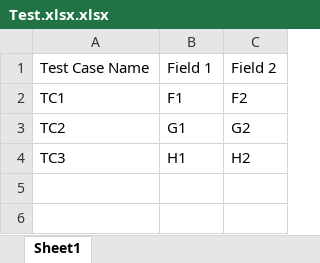
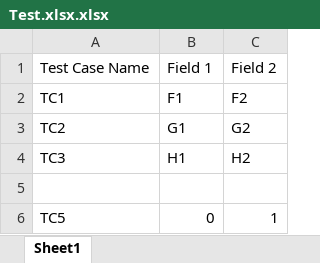
Before and after one commit to lucifer950924/SecondTestRepo, an Excel workbook: Test.xlsx.xlsx, sheet Sheet1, drawn as a sheet; values as stored, in another font and other column widths than the file's, no borders; the diff names each change by its address in the sheet, - before the commit and + after, or states it on an @@ line.

Commit message:
Adding an excel file

```diff
--- a/Test.xlsx.xlsx (sheet Sheet1)
+++ b/Test.xlsx.xlsx (sheet Sheet1)
+row 5: (empty)
+row 6: TC5 | 0 | 1
```
